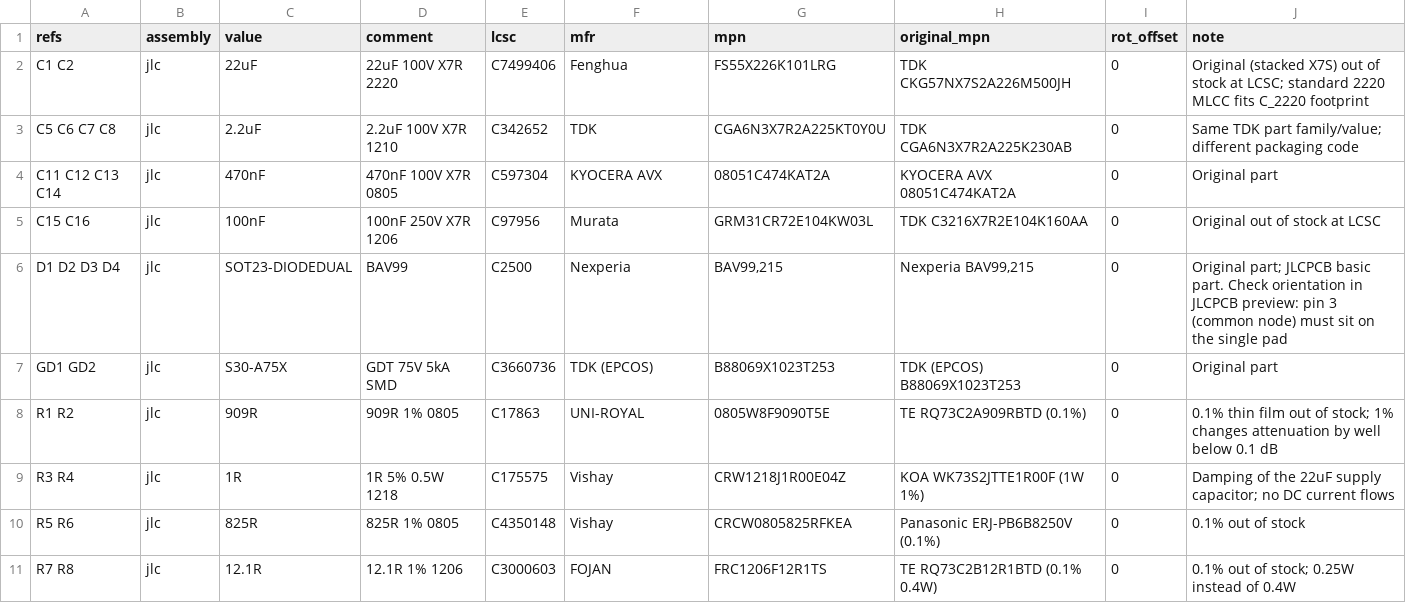
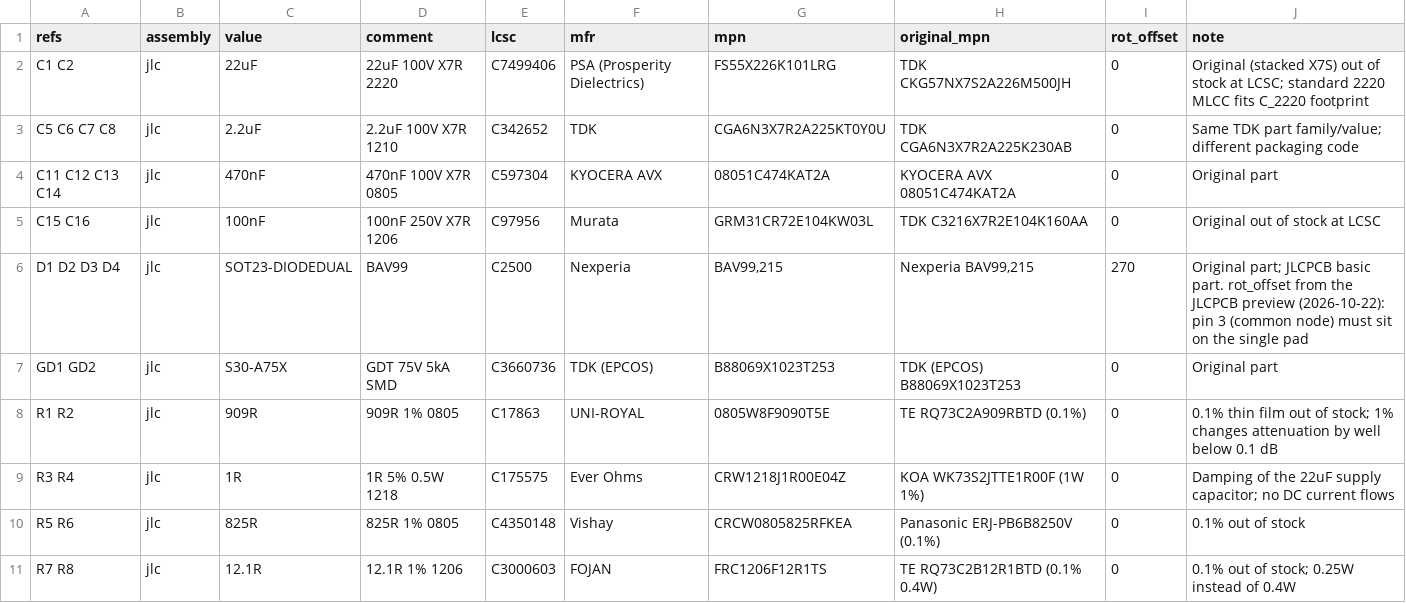
Before and after one commit to zeroflow/EMC_5uH_LISN, a CSV file: jlcpcb/parts.csv, drawn as a sheet; only a part is shown.

```diff
--- a/jlcpcb/parts.csv
+++ b/jlcpcb/parts.csv
@@ -1,3 +1,3 @@
 refs,assembly,value,comment,lcsc,mfr,mpn,original_mpn,rot_offset,note
-C1 C2,jlc,22uF,22uF 100V X7R 2220,C7499406,Fenghua,FS55X226K101LRG,TDK CKG57NX7S2A226M500JH,0,Original (stacked X7S) out of stock at LCSC; standard 2220 MLCC fits C_2220 footprint
+C1 C2,jlc,22uF,22uF 100V X7R 2220,C7499406,PSA (Prosperity Dielectrics),FS55X226K101LRG,TDK CKG57NX7S2A226M500JH,0,Original (stacked X7S) out of stock at LCSC; standard 2220 MLCC fits C_2220 footprint
 C5 C6 C7 C8,jlc,2.2uF,2.2uF 100V X7R 1210,C342652,TDK,CGA6N3X7R2A225KT0Y0U,TDK CGA6N3X7R2A225K230AB,0,Same TDK part family/value; different packaging code
@@ -5,6 +5,6 @@ C11 C12 C13 C14,jlc,470nF,470nF 100V X7R 0805,C597304,KYOCERA AVX,08051C474KAT2A
 C15 C16,jlc,100nF,100nF 250V X7R 1206,C97956,Murata,GRM31CR72E104KW03L,TDK C3216X7R2E104K160AA,0,Original out of stock at LCSC
-D1 D2 D3 D4,jlc,SOT23-DIODEDUAL,BAV99,C2500,Nexperia,"BAV99,215","Nexperia BAV99,215",0,Original part; JLCPCB basic part. Check orientation in JLCPCB preview: pin 3 (common node) must sit on the single pad
+D1 D2 D3 D4,jlc,SOT23-DIODEDUAL,BAV99,C2500,Nexperia,"BAV99,215","Nexperia BAV99,215",270,Original part; JLCPCB basic part. rot_offset from the JLCPCB preview (2026-10-22): pin 3 (common node) must sit on the single pad
 GD1 GD2,jlc,S30-A75X,GDT 75V 5kA SMD,C3660736,TDK (EPCOS),B88069X1023T253,TDK (EPCOS) B88069X1023T253,0,Original part
 R1 R2,jlc,909R,909R 1% 0805,C17863,UNI-ROYAL,0805W8F9090T5E,TE RQ73C2A909RBTD (0.1%),0,0.1% thin film out of stock; 1% changes attenuation by well below 0.1 dB
-R3 R4,jlc,1R,1R 5% 0.5W 1218,C175575,Vishay,CRW1218J1R00E04Z,KOA WK73S2JTTE1R00F (1W 1%),0,Damping of the 22uF supply capacitor; no DC current flows
+R3 R4,jlc,1R,1R 5% 0.5W 1218,C175575,Ever Ohms,CRW1218J1R00E04Z,KOA WK73S2JTTE1R00F (1W 1%),0,Damping of the 22uF supply capacitor; no DC current flows
 R5 R6,jlc,825R,825R 1% 0805,C4350148,Vishay,CRCW0805825RFKEA,Panasonic ERJ-PB6B8250V (0.1%),0,0.1% out of stock
```
Also changed, not shown: jlcpcb/out/jlc_cpl.csv, 1 other file.
